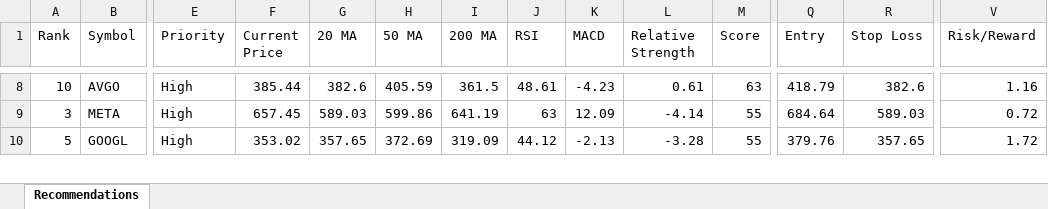
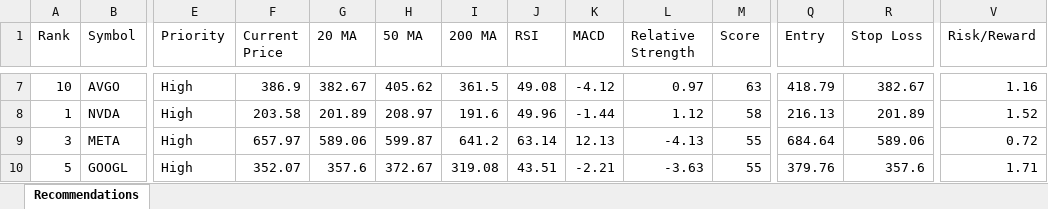
Before and after one commit to aksamuel/StockScanner, an Excel workbook: reports/StockScanner_2026-07-13.xlsx, sheet Recommendations, drawn as a sheet; only a part is shown, gaps mark what is left out; values as stored, in another font and other column widths than the file's, no borders; addresses are those after the commit; rows hold the shown columns only; the diff covers the shown part only; the diff names each change by its address in the sheet, - before the commit and + after, or states it on an @@ line.

```diff
--- a/reports/StockScanner_2026-07-13.xlsx (sheet Recommendations)
+++ b/reports/StockScanner_2026-07-13.xlsx (sheet Recommendations)
-F7 (Current Price): 385.44
+F7 (Current Price): 386.9
-G7 (20 MA): 382.6
+G7 (20 MA): 382.67
-H7 (50 MA): 405.59
+H7 (50 MA): 405.62
-J7 (RSI): 48.61
+J7 (RSI): 49.08
-K7 (MACD): -4.23
+K7 (MACD): -4.12
-L7 (Relative Strength): 0.61
+L7 (Relative Strength): 0.97
-R7 (Stop Loss): 382.6
+R7 (Stop Loss): 382.67
+row 8: 1 | NVDA | High | 203.58 | 201.89 | 208.97 | 191.6 | 49.96 | -1.44 | 1.12 | 58 | 216.13 | 201.89 | 1.52
-F9 (Current Price): 657.45
+F9 (Current Price): 657.97
-G9 (20 MA): 589.03
+G9 (20 MA): 589.06
-H9 (50 MA): 599.86
+H9 (50 MA): 599.87
-I9 (200 MA): 641.19
+I9 (200 MA): 641.2
-J9 (RSI): 63
+J9 (RSI): 63.14
-K9 (MACD): 12.09
+K9 (MACD): 12.13
-L9 (Relative Strength): -4.14
+L9 (Relative Strength): -4.13
-R9 (Stop Loss): 589.03
+R9 (Stop Loss): 589.06
-F10 (Current Price): 353.02
+F10 (Current Price): 352.07
-G10 (20 MA): 357.65
+G10 (20 MA): 357.6
-H10 (50 MA): 372.69
+H10 (50 MA): 372.67
-I10 (200 MA): 319.09
+I10 (200 MA): 319.08
-J10 (RSI): 44.12
+J10 (RSI): 43.51
-K10 (MACD): -2.13
+K10 (MACD): -2.21
-L10 (Relative Strength): -3.28
+L10 (Relative Strength): -3.63
-R10 (Stop Loss): 357.65
+R10 (Stop Loss): 357.6
-V10 (Risk/Reward): 1.72
+V10 (Risk/Reward): 1.71
```
Also changed, not shown: 1 removed row and 75 edited cells elsewhere in this sheet.
